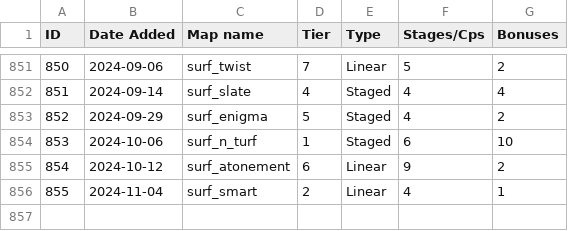
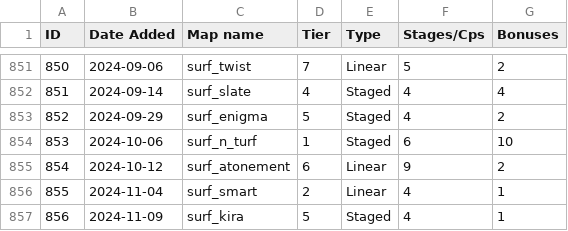
Before and after one commit to erickolbusz/amoung, a CSV file: static/KSFmaps.csv, drawn as a sheet; only a part is shown, gaps mark what is left out; the diff names each change by its address in the sheet, - before the commit and + after, or states it on an @@ line.

Commit message:
add kira

```diff
--- a/static/KSFmaps.csv
+++ b/static/KSFmaps.csv
+row 857: 856 | 2024-11-09 | surf_kira | 5 | Staged | 4 | 1
```
Also changed, not shown: 1 other file.
